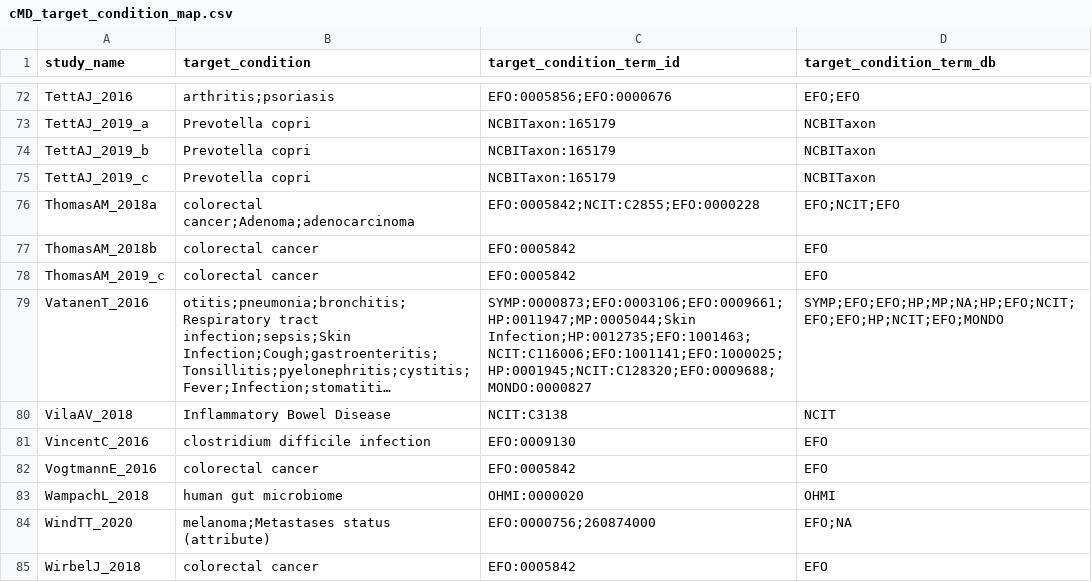
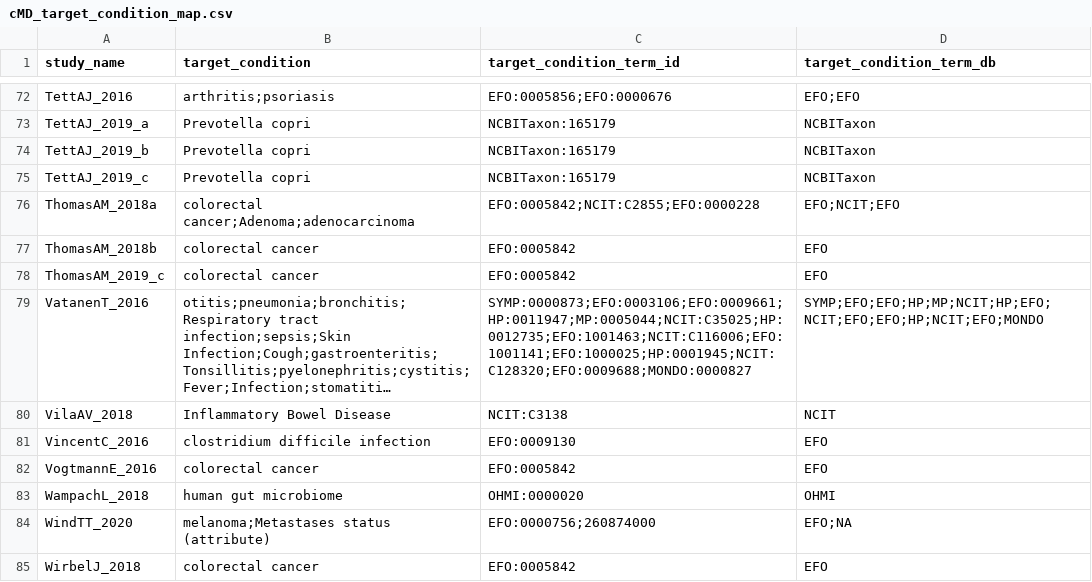
Before and after one commit to waldronlab/OmicsMLRepoData, a CSV file: curatedMetagenomicData/maps/cMD_target_condition_map.csv, drawn as a sheet; only a part is shown, gaps mark what is left out; long unchanged cells end in …; the diff names each change by its address in the sheet, - before the commit and + after, or states it on an @@ line.

```diff
--- a/curatedMetagenomicData/maps/cMD_target_condition_map.csv
+++ b/curatedMetagenomicData/maps/cMD_target_condition_map.csv
-C79 (target_condition_term_id): SYMP:0000873;EFO:0003106;EFO:0009661;HP:0011947;MP:0005044;Skin Infection;HP:0012735;EFO:1001463;NCIT:C116006;EFO:1001141;EFO:1000025;HP:0001945;NCIT:C128320;EFO:0009688;MONDO:0000827
+C79 (target_condition_term_id): SYMP:0000873;EFO:0003106;EFO:0009661;HP:0011947;MP:0005044;NCIT:C35025;HP:0012735;EFO:1001463;NCIT:C116006;EFO:1001141;EFO:1000025;HP:0001945;NCIT:C128320;EFO:0009688;MONDO:0000827
-D79 (target_condition_term_db): SYMP;EFO;EFO;HP;MP;NA;HP;EFO;NCIT;EFO;EFO;HP;NCIT;EFO;MONDO
+D79 (target_condition_term_db): SYMP;EFO;EFO;HP;MP;NCIT;HP;EFO;NCIT;EFO;EFO;HP;NCIT;EFO;MONDO
```
Also changed, not shown: curatedMetagenomicData/maps/cMD_study_condition_ontology.csv, 2 other files.
